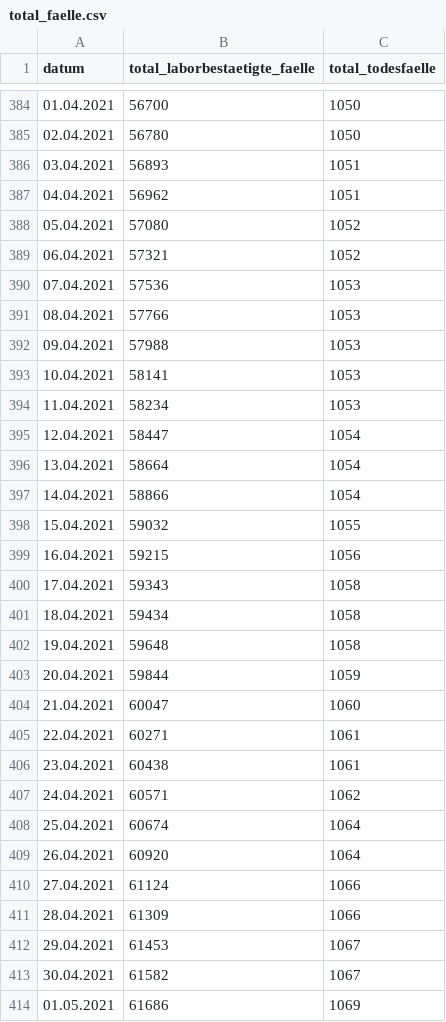
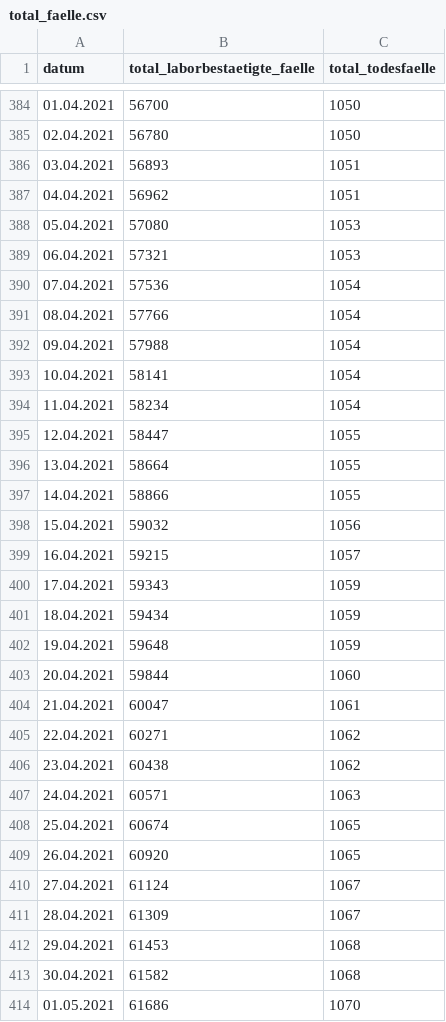
Before and after one commit to openDataBE/covid19Data, a CSV file: total_faelle.csv, drawn as a sheet; only a part is shown, gaps mark what is left out; the diff covers the shown part only.

Commit message:
Automatic commit of total_faelle.csv

```diff
--- a/total_faelle.csv
+++ b/total_faelle.csv
@@ -387,28 +387,28 @@
 "04.04.2021","56962","1051"
-"05.04.2021","57080","1052"
-"06.04.2021","57321","1052"
-"07.04.2021","57536","1053"
-"08.04.2021","57766","1053"
-"09.04.2021","57988","1053"
-"10.04.2021","58141","1053"
-"11.04.2021","58234","1053"
-"12.04.2021","58447","1054"
-"13.04.2021","58664","1054"
-"14.04.2021","58866","1054"
-"15.04.2021","59032","1055"
-"16.04.2021","59215","1056"
-"17.04.2021","59343","1058"
-"18.04.2021","59434","1058"
-"19.04.2021","59648","1058"
-"20.04.2021","59844","1059"
-"21.04.2021","60047","1060"
-"22.04.2021","60271","1061"
-"23.04.2021","60438","1061"
-"24.04.2021","60571","1062"
-"25.04.2021","60674","1064"
-"26.04.2021","60920","1064"
-"27.04.2021","61124","1066"
-"28.04.2021","61309","1066"
-"29.04.2021","61453","1067"
-"30.04.2021","61582","1067"
-"01.05.2021","61686","1069"
+"05.04.2021","57080","1053"
+"06.04.2021","57321","1053"
+"07.04.2021","57536","1054"
+"08.04.2021","57766","1054"
+"09.04.2021","57988","1054"
+"10.04.2021","58141","1054"
+"11.04.2021","58234","1054"
+"12.04.2021","58447","1055"
+"13.04.2021","58664","1055"
+"14.04.2021","58866","1055"
+"15.04.2021","59032","1056"
+"16.04.2021","59215","1057"
+"17.04.2021","59343","1059"
+"18.04.2021","59434","1059"
+"19.04.2021","59648","1059"
+"20.04.2021","59844","1060"
+"21.04.2021","60047","1061"
+"22.04.2021","60271","1062"
+"23.04.2021","60438","1062"
+"24.04.2021","60571","1063"
+"25.04.2021","60674","1065"
+"26.04.2021","60920","1065"
+"27.04.2021","61124","1067"
+"28.04.2021","61309","1067"
+"29.04.2021","61453","1068"
+"30.04.2021","61582","1068"
+"01.05.2021","61686","1070"
```
Also changed, not shown: 1 added row and 74 edited cells elsewhere in this file.
